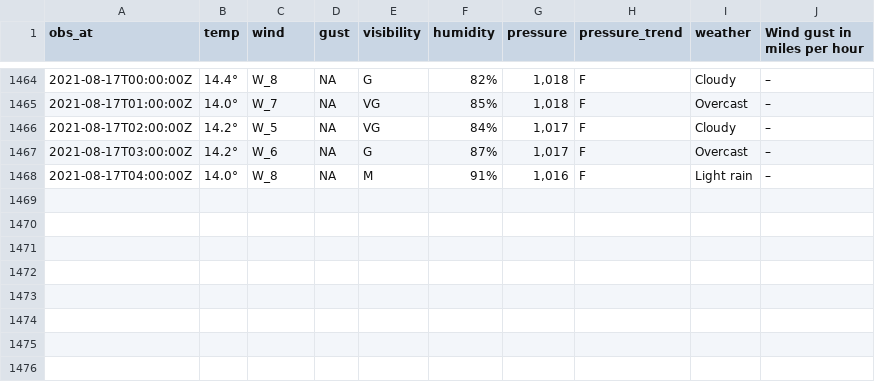
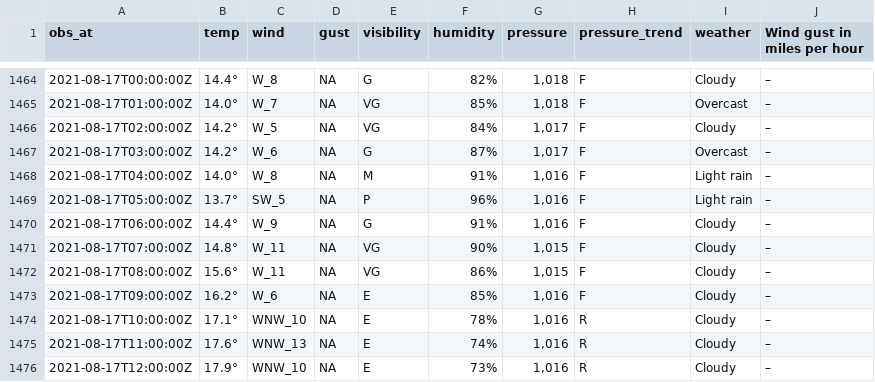
Before and after one commit to MikePrt/metoffice, a CSV file: data/all_obs.csv, drawn as a sheet; only a part is shown, gaps mark what is left out; the diff names each change by its address in the sheet, - before the commit and + after, or states it on an @@ line.

```diff
--- a/data/all_obs.csv
+++ b/data/all_obs.csv
+row 1469: 2021-08-17T05:00:00Z | 13.7° | SW_5 | NA | P | 96% | 1,016 | F | Light rain | –
+row 1470: 2021-08-17T06:00:00Z | 14.4° | W_9 | NA | G | 91% | 1,016 | F | Cloudy | –
+row 1471: 2021-08-17T07:00:00Z | 14.8° | W_11 | NA | VG | 90% | 1,015 | F | Cloudy | –
+row 1472: 2021-08-17T08:00:00Z | 15.6° | W_11 | NA | VG | 86% | 1,015 | F | Cloudy | –
+row 1473: 2021-08-17T09:00:00Z | 16.2° | W_6 | NA | E | 85% | 1,016 | F | Cloudy | –
+row 1474: 2021-08-17T10:00:00Z | 17.1° | WNW_10 | NA | E | 78% | 1,016 | R | Cloudy | –
+row 1475: 2021-08-17T11:00:00Z | 17.6° | WNW_13 | NA | E | 74% | 1,016 | R | Cloudy | –
+row 1476: 2021-08-17T12:00:00Z | 17.9° | WNW_10 | NA | E | 73% | 1,016 | R | Cloudy | –
```
